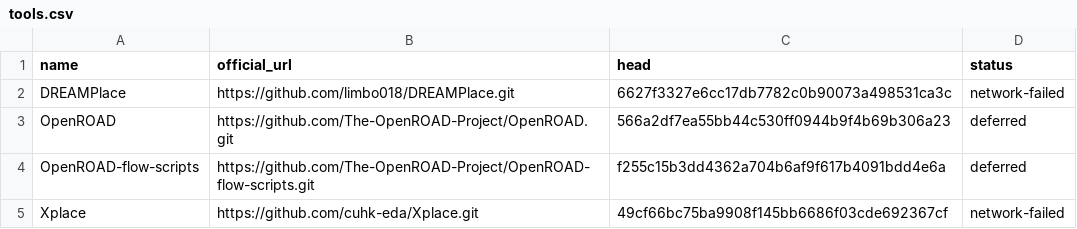
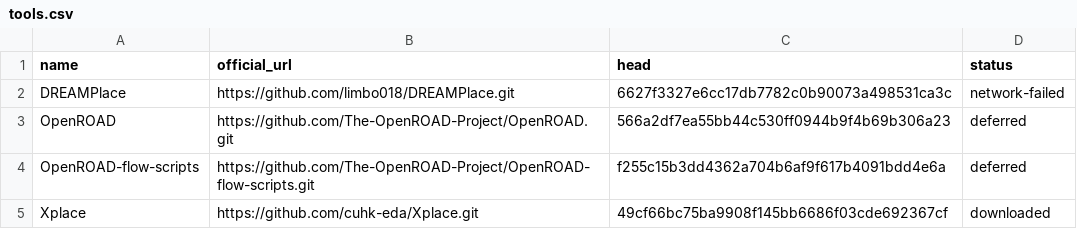
Before and after one commit to amirocok06-byte/xplace-reproduction, a CSV file: manifests/tools.csv, drawn as a sheet.

```diff
--- a/manifests/tools.csv
+++ b/manifests/tools.csv
@@ -4,2 +4,2 @@ OpenROAD,https://github.com/The-OpenROAD-Project/OpenROAD.git,566a2df7ea55bb44c5
 OpenROAD-flow-scripts,https://github.com/The-OpenROAD-Project/OpenROAD-flow-scripts.git,f255c15b3dd4362a704b6af9f617b4091bdd4e6a,deferred
-Xplace,https://github.com/cuhk-eda/Xplace.git,49cf66bc75ba9908f145bb6686f03cde692367cf,network-failed
+Xplace,https://github.com/cuhk-eda/Xplace.git,49cf66bc75ba9908f145bb6686f03cde692367cf,downloaded
```
Also changed, not shown: manifests/download-status.csv, 3 other files.
